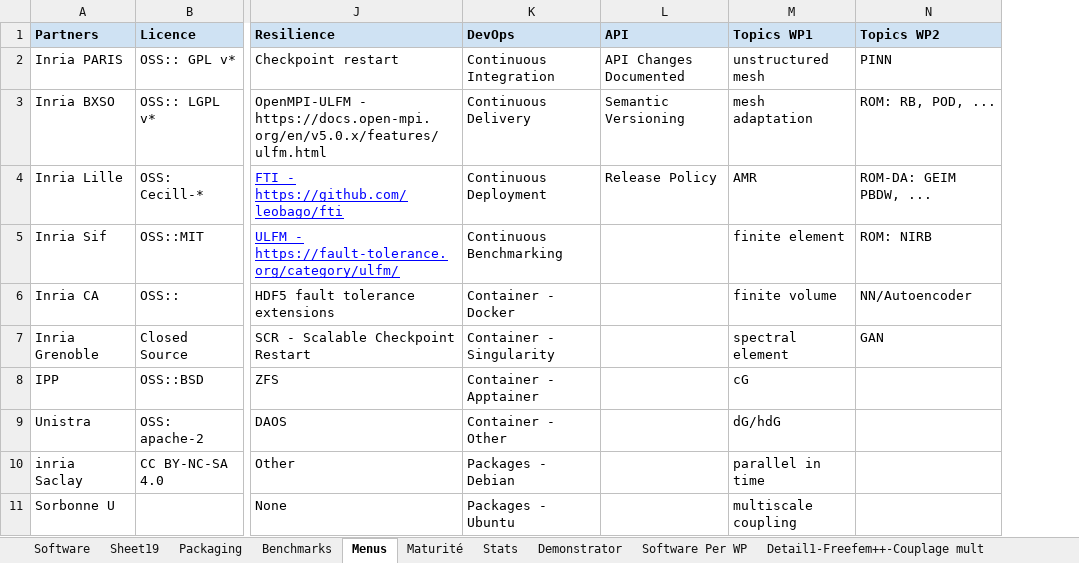
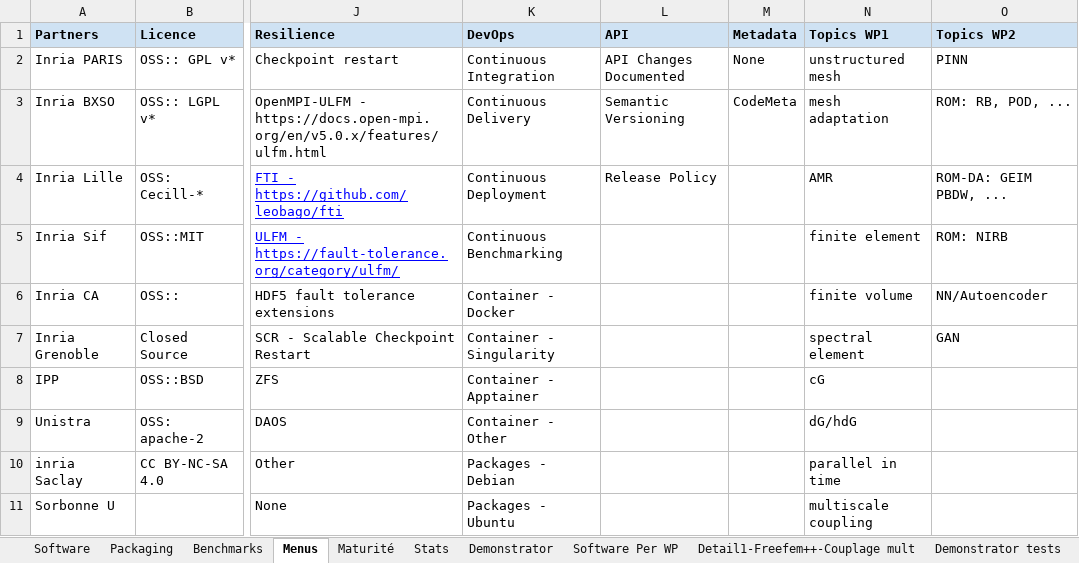
Before and after one commit to numpex/exama, an Excel workbook: docs/software/stack/software.xlsx, sheet Menus, drawn as a sheet; only a part is shown, gaps mark what is left out; values as stored, in another font and other column widths than the file's, no borders; charts and pictures not drawn; the diff names each change by its address in the sheet, - before the commit and + after, or states it on an @@ line.

```diff
--- a/docs/software/stack/software.xlsx (sheet Menus)
+++ b/docs/software/stack/software.xlsx (sheet Menus)
-sheet tab: Sheet19
+column M (Metadata), rows 2-3: None | CodeMeta
```
Also changed, not shown: sheet Packaging, sheet Software, formulas that keep their value, charts or pictures, 22 other files.
